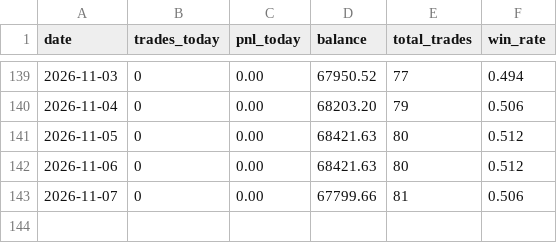
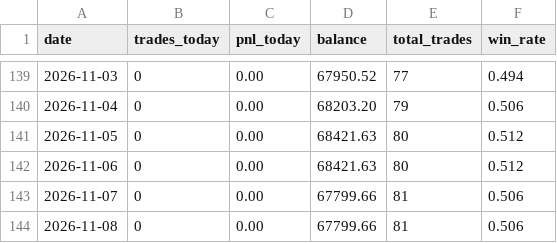
Before and after one commit to husnaina87926-creator/rmse-bot, a CSV file: reports/SUMMARY.csv, drawn as a sheet; only a part is shown, gaps mark what is left out; the diff names each change by its address in the sheet, - before the commit and + after, or states it on an @@ line.

Commit message:
report: daily digest [skip ci]

```diff
--- a/reports/SUMMARY.csv
+++ b/reports/SUMMARY.csv
+row 144: 2026-11-08 | 0 | 0.00 | 67799.66 | 81 | 0.506
```
Also changed, not shown: 1 other file.
